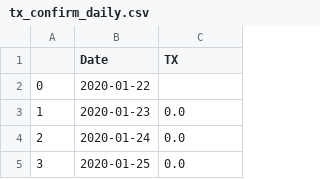
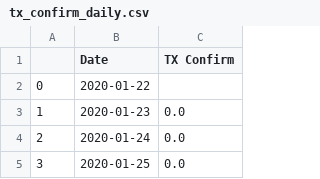
Before and after one commit to reetu-singh/CSE544_final_project, a CSV file: data/tx_confirm_daily.csv, drawn as a sheet; only a part is shown.

```diff
--- a/data/tx_confirm_daily.csv
+++ b/data/tx_confirm_daily.csv
@@ -1,2 +1,2 @@
-,Date,TX
+,Date,TX Confirm
 0,2020-01-22,
```
Also changed, not shown: 2 other files.
